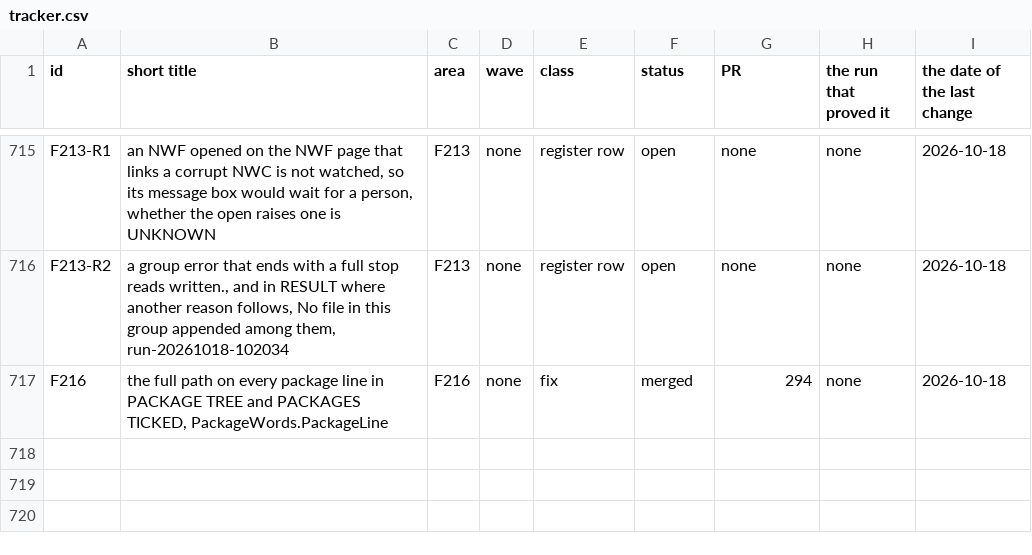
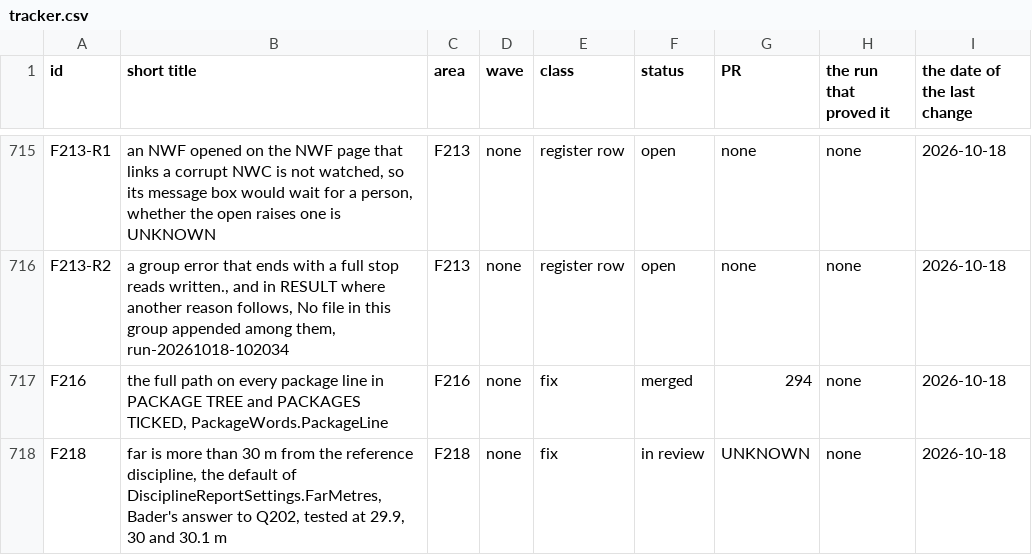
Before and after one commit to baderrahal/PAR_NWC-Federator-V2, a CSV file: steps/tracker.csv, drawn as a sheet; only a part is shown, gaps mark what is left out; the diff names each change by its address in the sheet, - before the commit and + after, or states it on an @@ line.

Commit message:
F218: far is more than 30 m from the reference discipline, the default of DisciplineReportSettings.FarMetres, Bader's answer to Q202, with the test at 29.9, 30 and 30.1 m

```diff
--- a/steps/tracker.csv
+++ b/steps/tracker.csv
+row 718: F218 | far is more than 30 m from the reference discipline, the default of DisciplineReportSettings.FarMetres, Bader's answer to Q202, tested at 29.9, 30 and 30.1 m | F218 | none | fix | in review | UNKNOWN | none | 2026-10-18
```
Also changed, not shown: 7 other files.
